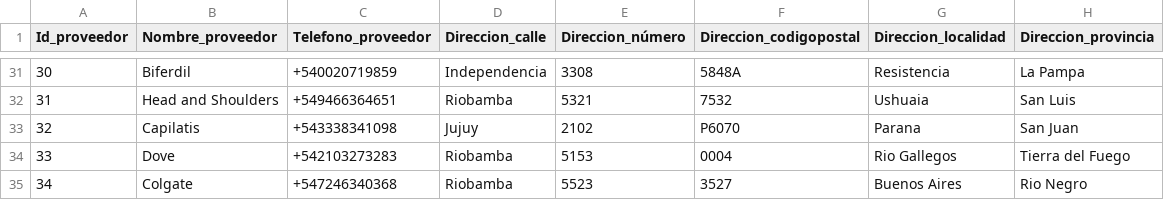
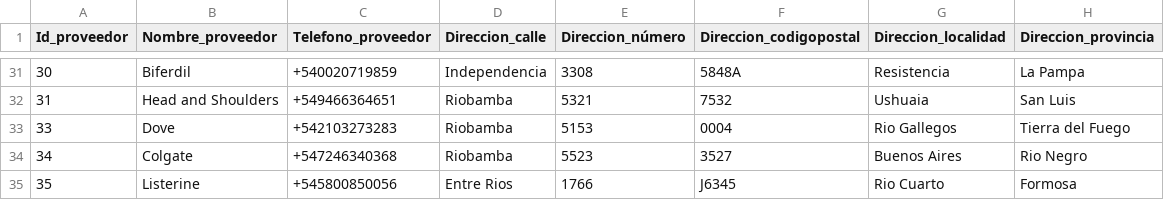
Before and after one commit to manuestrella2002/TP_BD_Grupo2, a CSV file: Data/ProveedorPerfumeria.csv, drawn as a sheet; only a part is shown, gaps mark what is left out; the shorter side is filled out with more unchanged rows; the diff names each change by its address in the sheet, - before the commit and + after, or states it on an @@ line.

Commit message:
Eliminado proveedores repetidos

```diff
--- a/Data/ProveedorPerfumeria.csv
+++ b/Data/ProveedorPerfumeria.csv
-row 33: 32 | Capilatis | +543338341098 | Jujuy | 2102 | P6070 | Parana | San Juan
```
Also changed, not shown: Data/ArticuloPerfumeria.csv, Data/ProveedorPerfumeriaProvee.csv.
